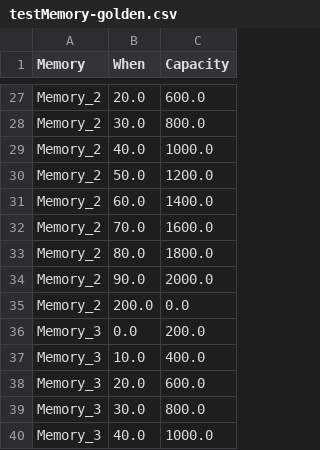
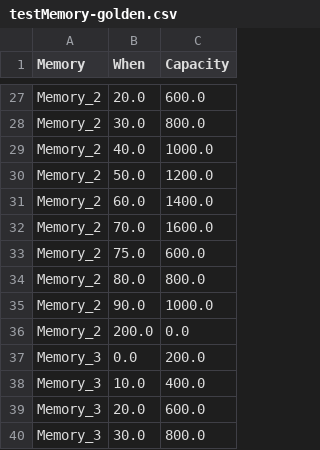
Before and after one commit to mletras89/multiTile-architecture, a CSV file: golden-cases/testMemory-golden.csv, drawn as a sheet; only a part is shown, gaps mark what is left out; the shorter side is filled out with more unchanged rows; the diff covers the shown part only.

```diff
--- a/golden-cases/testMemory-golden.csv
+++ b/golden-cases/testMemory-golden.csv
@@ -32,4 +32,5 @@ Memory_2	60.0	1400.0
 Memory_2	70.0	1600.0
-Memory_2	80.0	1800.0
-Memory_2	90.0	2000.0
+Memory_2	75.0	600.0
+Memory_2	80.0	800.0
+Memory_2	90.0	1000.0
 Memory_2	200.0	0.0
```
Also changed, not shown: 24 edited cells elsewhere in this file, golden-cases/memory-utilization-ModuloSchedulingQuad-golden.csv, golden-cases/testcase-ModuloSchedulingQuad-golden.csv, 2 other files.
